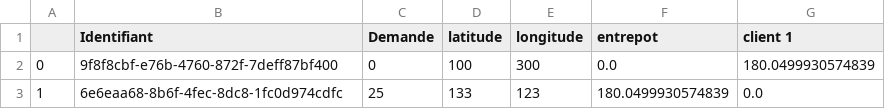
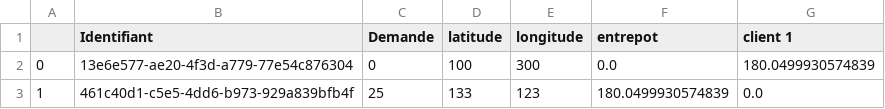
Before and after one commit to EmmaBouhanna/optim_livraison, a CSV file: entrepot_3.csv, drawn as a sheet.

```diff
--- a/entrepot_3.csv
+++ b/entrepot_3.csv
@@ -1,3 +1,3 @@
 ,Identifiant,Demande,latitude,longitude,entrepot,client 1
-0,9f8f8cbf-e76b-4760-872f-7deff87bf400,0,100,300,0.0,180.0499930574839
-1,6e6eaa68-8b6f-4fec-8dc8-1fc0d974cdfc,25,133,123,180.0499930574839,0.0
+0,13e6e577-ae20-4f3d-a779-77e54c876304,0,100,300,0.0,180.0499930574839
+1,461c40d1-c5e5-4dd6-b973-929a839bfb4f,25,133,123,180.0499930574839,0.0
```
Also changed, not shown: entrepot_1.csv, entrepot_2.csv, 1 other file.
